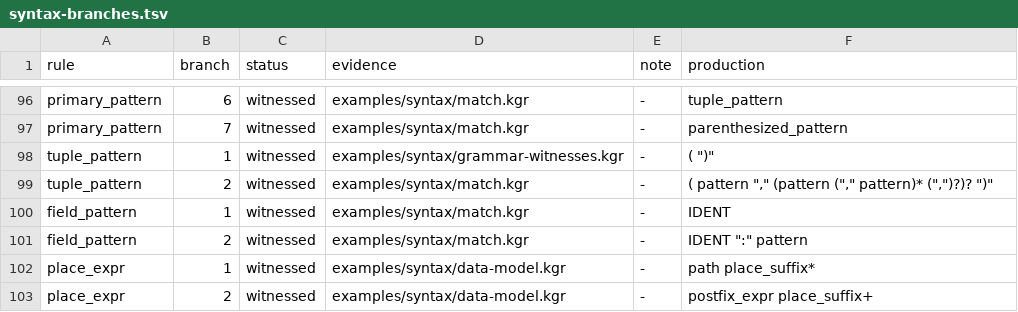
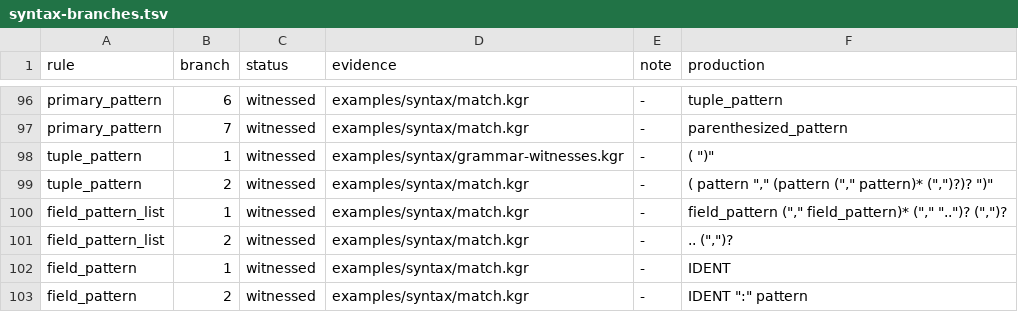
Before and after one commit to kagari-lang/kagari, a TSV file: docs/syntax-branches.tsv, drawn as a sheet; only a part is shown, gaps mark what is left out; the shorter side is filled out with more unchanged rows; the diff names each change by its address in the sheet, - before the commit and + after, or states it on an @@ line.

Commit message:
feat(patterns)!: Require explicit struct-pattern omission
BREAKING CHANGE: Incomplete struct patterns must now end with rest.

Plan-Phase: PB02

```diff
--- a/docs/syntax-branches.tsv
+++ b/docs/syntax-branches.tsv
+row 100: field_pattern_list | 1 | witnessed | examples/syntax/match.kgr | - | field_pattern ("," field_pattern)* ("," "..")? (",")?
+row 101: field_pattern_list | 2 | witnessed | examples/syntax/match.kgr | - | .. (",")?
```
Also changed, not shown: docs/syntax-quantifiers.tsv, 16 other files.
